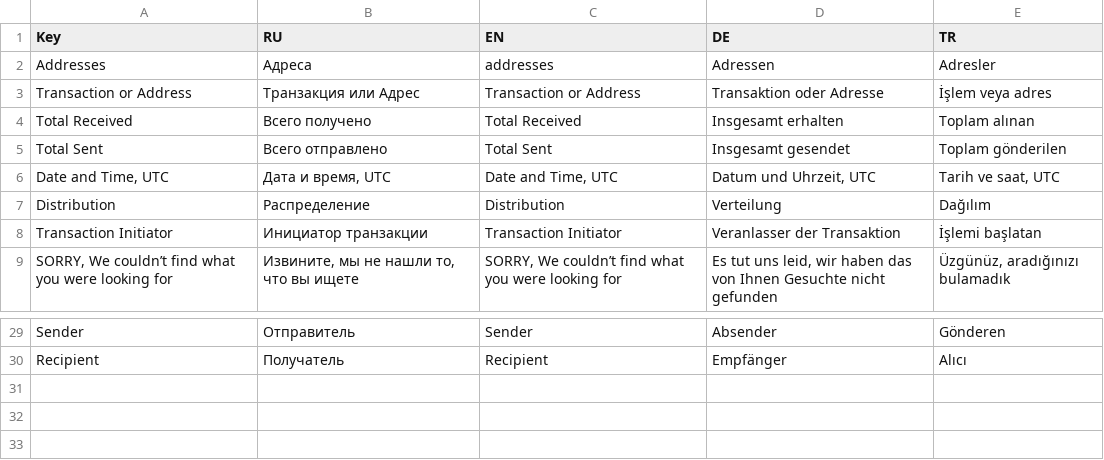
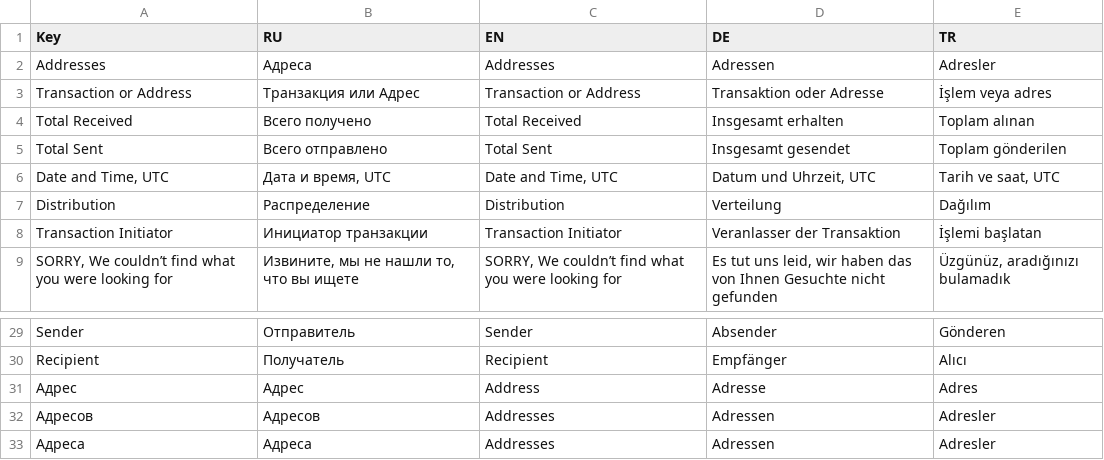
Before and after one commit to OTONtechnology/otn-explorer, a CSV file: langs/translationsBase.csv, drawn as a sheet; only a part is shown, gaps mark what is left out.

```diff
--- a/langs/translationsBase.csv
+++ b/langs/translationsBase.csv
@@ -1,3 +1,3 @@
 Key,RU,EN,DE,TR
-Addresses,Адреса,addresses,Adressen,Adresler
+Addresses,Адреса,Addresses,Adressen,Adresler
 Transaction or Address,Транзакция или Адрес,Transaction or Address,Transaktion oder Adresse,İşlem veya adres
@@ -30 +30,4 @@ Sender,Отправитель,Sender,Absender,Gönderen
 Recipient,Получатель,Recipient,Empfänger,Alıcı
+Адрес,Адрес,Address,Adresse,Adres
+Адресов,Адресов,Addresses,Adressen,Adresler
+Адреса,Адреса,Addresses,Adressen,Adresler
```
Also changed, not shown: 32 other files.
